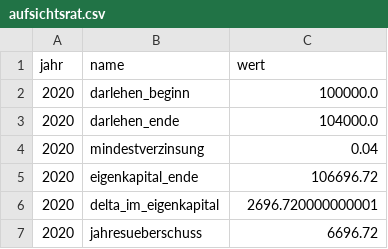
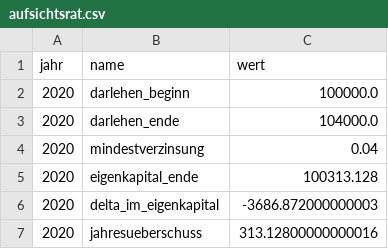
Before and after one commit to KarolMusialik/DatenZuMeinSpiel, a CSV file: aufsichtsrat.csv, drawn as a sheet.

```diff
--- a/aufsichtsrat.csv
+++ b/aufsichtsrat.csv
@@ -4,4 +4,4 @@ jahr;name;wert
 2020;mindestverzinsung;0.04
-2020;eigenkapital_ende;106696.72
-2020;delta_im_eigenkapital;2696.720000000001
-2020;jahresueberschuss;6696.72
+2020;eigenkapital_ende;100313.128
+2020;delta_im_eigenkapital;-3686.872000000003
+2020;jahresueberschuss;313.12800000000016
```
Also changed, not shown: ka_renten.csv, ka_zinskurve.csv, 16 other files.
